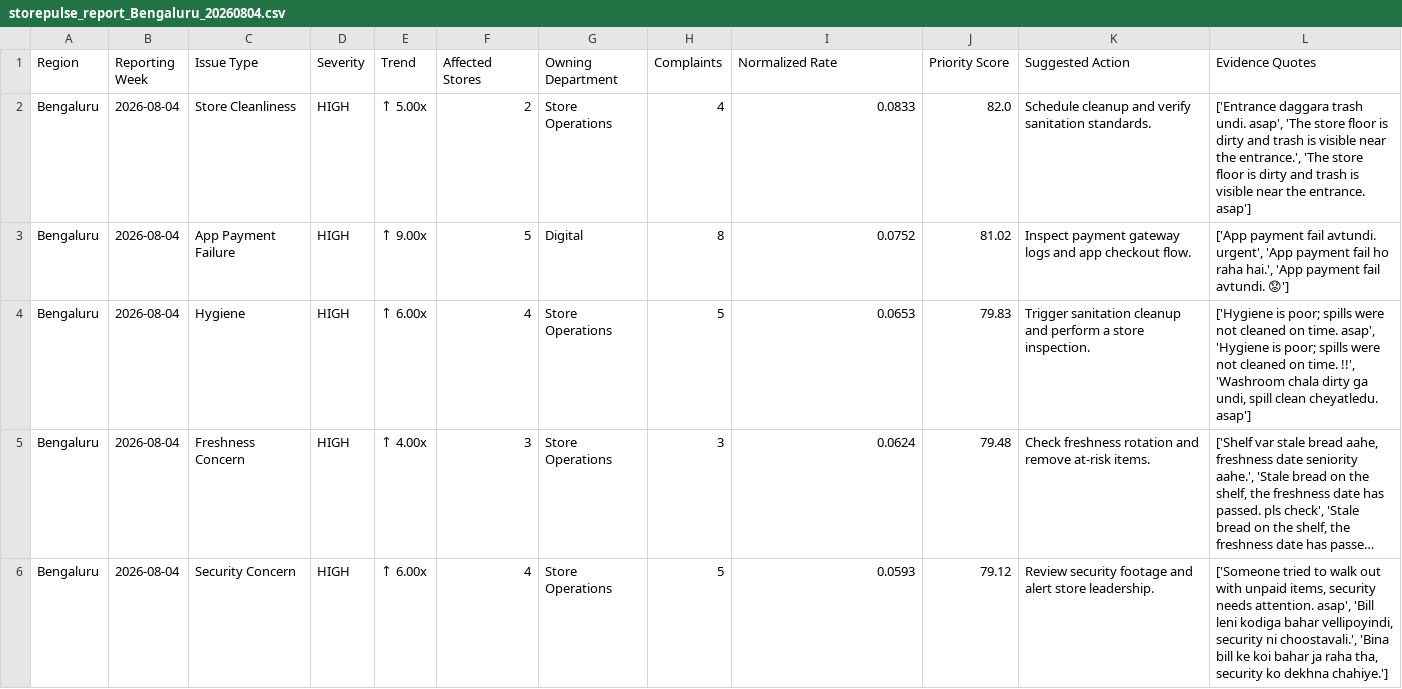
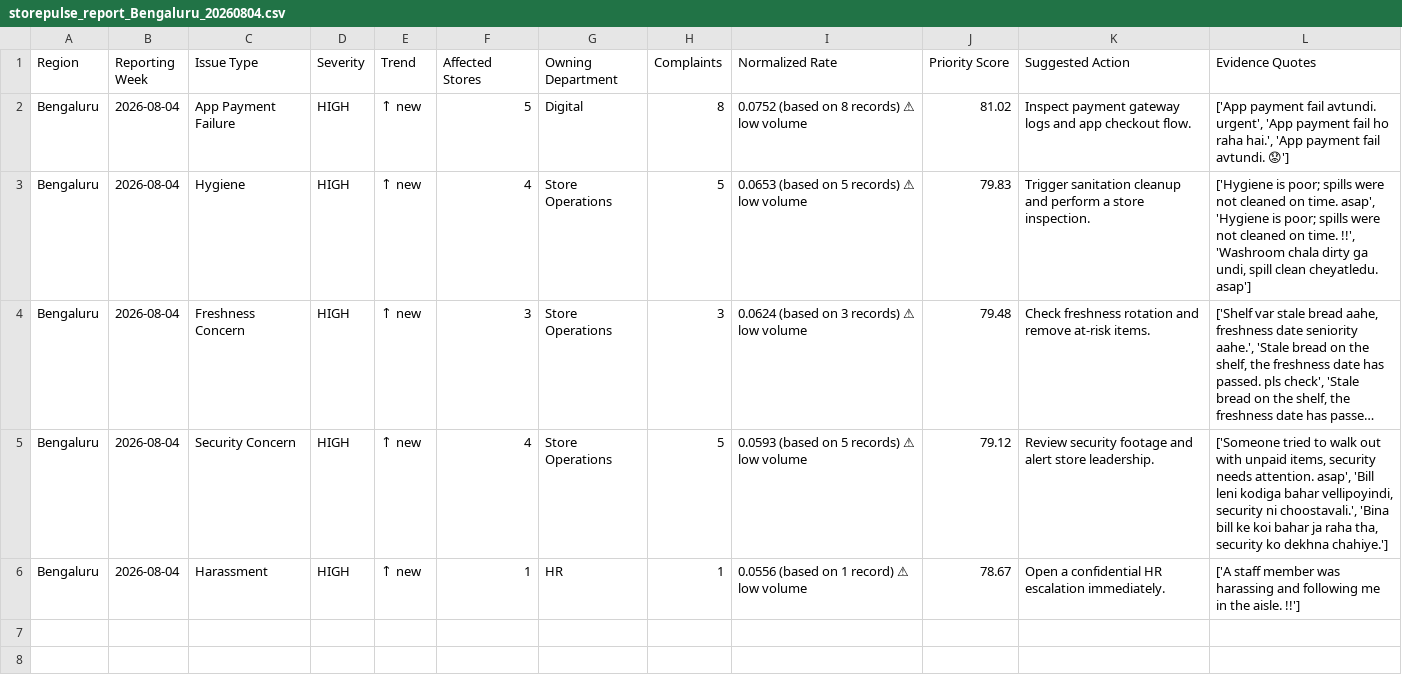
Before and after one commit to bandarulokeshh-coder/storepulse-ai-retail-platform, a CSV file: data/storepulse_report_Bengaluru_20260804.csv, drawn as a sheet; long unchanged cells end in …; removed rows and columns are numbered as before the commit, all else as after; the diff names each change by its address in the sheet, - before the commit and + after, or states it on an @@ line.

```diff
--- a/data/storepulse_report_Bengaluru_20260804.csv
+++ b/data/storepulse_report_Bengaluru_20260804.csv
-row 2: Bengaluru | 2026-08-04 | Store Cleanliness | HIGH | ↑ 5.00x | 2 | Store Operations | 4 | 0.0833 | 82.0 | Schedule cleanup and verify sanitation standards. | ['Entrance daggara trash undi. asap', 'The store floor is dirty and trash is visible near the entrance.', 'The store floor is dirty and trash is visible near the entrance. asap']
-E2 (Trend): ↑ 9.00x
+E2 (Trend): ↑ new
-I2 (Normalized Rate): 0.0752
+I2 (Normalized Rate): 0.0752 (based on 8 records) ⚠ low volume
-E3 (Trend): ↑ 6.00x
+E3 (Trend): ↑ new
-I3 (Normalized Rate): 0.0653
+I3 (Normalized Rate): 0.0653 (based on 5 records) ⚠ low volume
-E4 (Trend): ↑ 4.00x
+E4 (Trend): ↑ new
-I4 (Normalized Rate): 0.0624
+I4 (Normalized Rate): 0.0624 (based on 3 records) ⚠ low volume
-E5 (Trend): ↑ 6.00x
+E5 (Trend): ↑ new
-I5 (Normalized Rate): 0.0593
+I5 (Normalized Rate): 0.0593 (based on 5 records) ⚠ low volume
+row 6: Bengaluru | 2026-08-04 | Harassment | HIGH | ↑ new | 1 | HR | 1 | 0.0556 (based on 1 record) ⚠ low volume | 78.67 | Open a confidential HR escalation immediately. | ['A staff member was harassing and following me in the aisle. !!']
```
Also changed, not shown: 4 other files.
